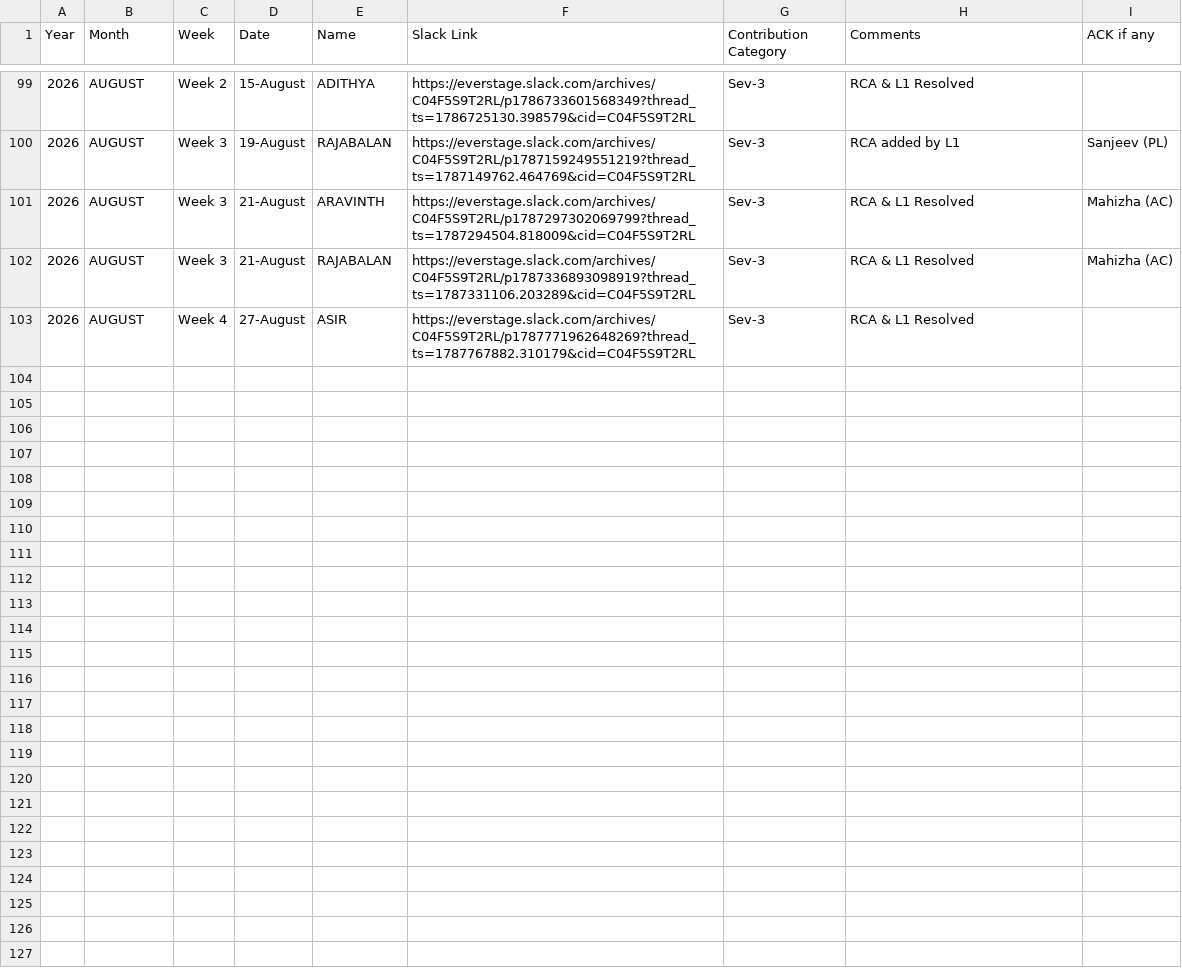
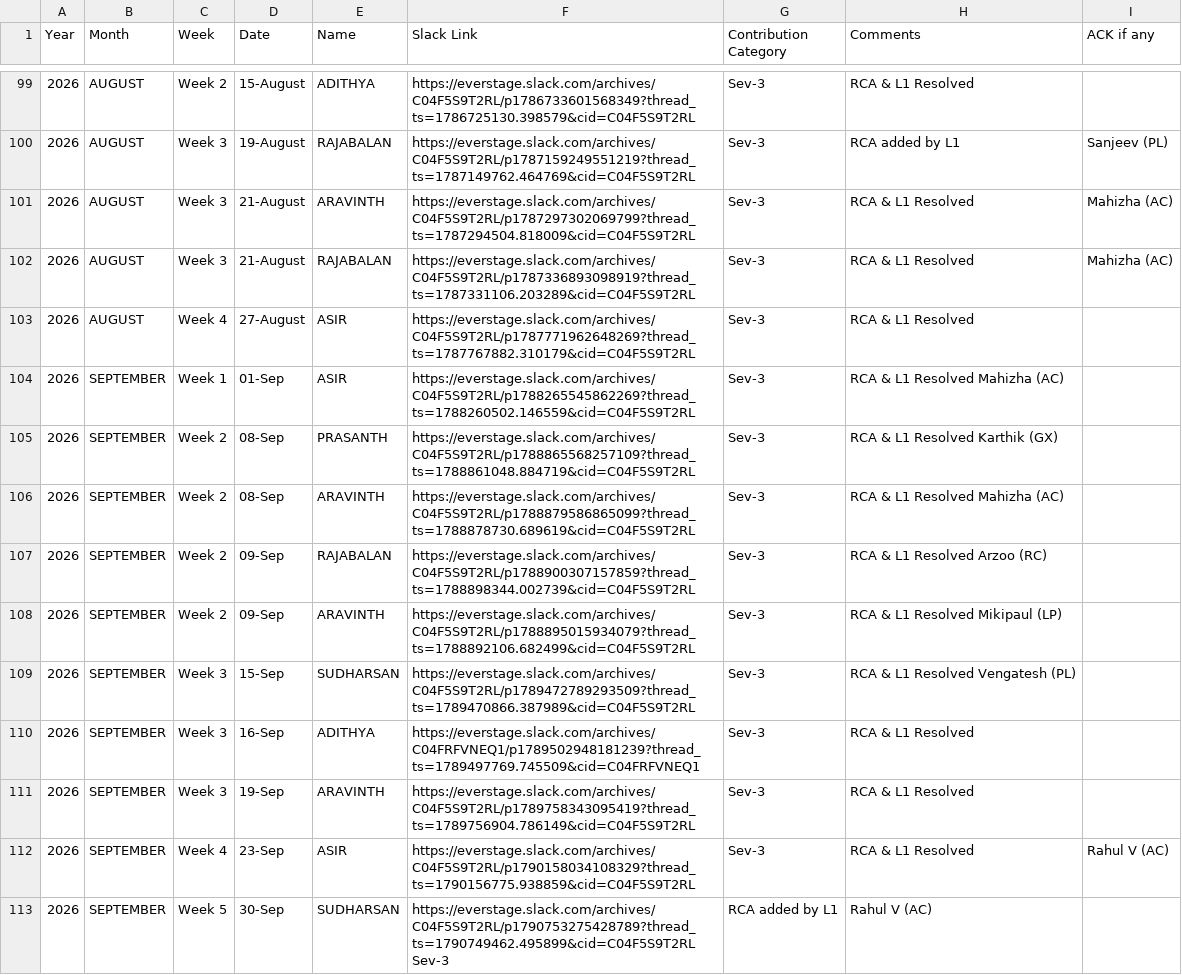
Before and after one commit to Raghul233/rr-dashboard, a CSV file: L1 Ops - Rewards & Recognition - 2025 - Day_Month.csv, drawn as a sheet; only a part is shown, gaps mark what is left out.

Commit message:
Update L1 Ops - Rewards & Recognition - 2025 - Day_Month.csv

```diff
--- a/L1 Ops - Rewards & Recognition - 2025 - Day_Month.csv
+++ b/L1 Ops - Rewards & Recognition - 2025 - Day_Month.csv
@@ -103 +103,11 @@ Year,Month,Week,Date,Name,Slack Link,Contribution Category,Comments,ACK if any
 2026,AUGUST,Week 4,27-August,ASIR,https://everstage.slack.com/archives/C04F5S9T2RL/p1787771962648269?thread_ts=1787767882.310179&cid=C04F5S9T2RL,Sev-3,RCA & L1 Resolved,
+2026,SEPTEMBER,Week 1,01-Sep,ASIR,https://everstage.slack.com/archives/C04F5S9T2RL/p1788265545862269?thread_ts=1788260502.146559&cid=C04F5S9T2RL,Sev-3,RCA & L1 Resolved	Mahizha (AC)
+2026,SEPTEMBER,Week 2,08-Sep,PRASANTH,https://everstage.slack.com/archives/C04F5S9T2RL/p1788865568257109?thread_ts=1788861048.884719&cid=C04F5S9T2RL,Sev-3,RCA & L1 Resolved	Karthik (GX)
+2026,SEPTEMBER,Week 2,08-Sep,ARAVINTH,https://everstage.slack.com/archives/C04F5S9T2RL/p1788879586865099?thread_ts=1788878730.689619&cid=C04F5S9T2RL,Sev-3,RCA & L1 Resolved	Mahizha (AC)
+2026,SEPTEMBER,Week 2,09-Sep,RAJABALAN,https://everstage.slack.com/archives/C04F5S9T2RL/p1788900307157859?thread_ts=1788898344.002739&cid=C04F5S9T2RL,Sev-3,RCA & L1 Resolved	Arzoo (RC)
+2026,SEPTEMBER,Week 2,09-Sep,ARAVINTH,https://everstage.slack.com/archives/C04F5S9T2RL/p1788895015934079?thread_ts=1788892106.682499&cid=C04F5S9T2RL,Sev-3,RCA & L1 Resolved	Mikipaul (LP)
+2026,SEPTEMBER,Week 3,15-Sep,SUDHARSAN,https://everstage.slack.com/archives/C04F5S9T2RL/p1789472789293509?thread_ts=1789470866.387989&cid=C04F5S9T2RL,Sev-3,RCA & L1 Resolved	Vengatesh (PL)
+2026,SEPTEMBER,Week 3,16-Sep,ADITHYA,https://everstage.slack.com/archives/C04FRFVNEQ1/p1789502948181239?thread_ts=1789497769.745509&cid=C04FRFVNEQ1,Sev-3,RCA & L1 Resolved	
+2026,SEPTEMBER,Week 3,19-Sep,ARAVINTH,https://everstage.slack.com/archives/C04F5S9T2RL/p1789758343095419?thread_ts=1789756904.786149&cid=C04F5S9T2RL,Sev-3,RCA & L1 Resolved	
+2026,SEPTEMBER,Week 4,23-Sep,ASIR,https://everstage.slack.com/archives/C04F5S9T2RL/p1790158034108329?thread_ts=1790156775.938859&cid=C04F5S9T2RL,Sev-3,RCA & L1 Resolved,Rahul V (AC)
+2026,SEPTEMBER,Week 5,30-Sep,SUDHARSAN,https://everstage.slack.com/archives/C04F5S9T2RL/p1790753275428789?thread_ts=1790749462.495899&cid=C04F5S9T2RL	Sev-3,RCA added by L1,Rahul V (AC)
```
